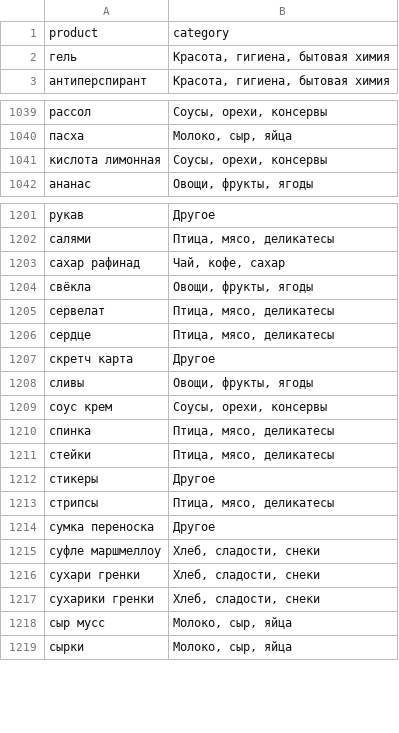
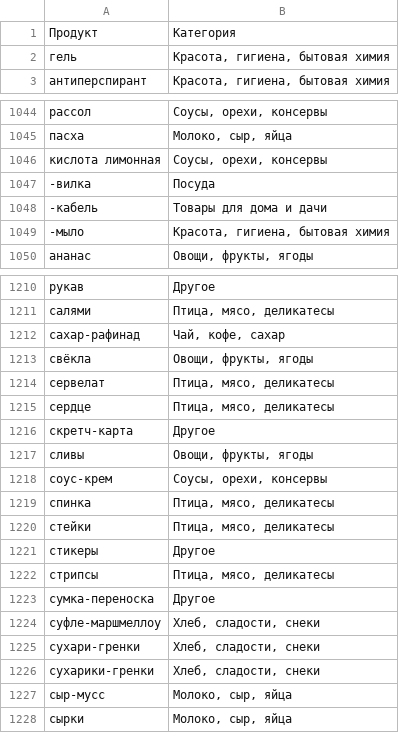
Before and after one commit to slgero/receipt_parser, a CSV file: clean_data/products.csv, drawn as a sheet; only a part is shown, gaps mark what is left out; removed rows and columns are numbered as before the commit, all else as after; the diff covers the shown part only; the diff names each change by its address in the sheet, - before the commit and + after, or states it on an @@ line.

Commit message:
Revert "Add scratch card"
This reverts commit 9ab697c01e45ef0056ca29f4ed68a1007d6d53f8.

```diff
--- a/clean_data/products.csv
+++ b/clean_data/products.csv
-row 1: product | category
+row 1: Продукт | Категория
+row 1047: -вилка | Посуда
+row 1048: -кабель | Товары для дома и дачи
+row 1049: -мыло | Красота, гигиена, бытовая химия
-A1212: сахар рафинад
+A1212: сахар-рафинад
-A1216: скретч карта
+A1216: скретч-карта
-A1218: соус крем
+A1218: соус-крем
-A1223: сумка переноска
+A1223: сумка-переноска
-A1224: суфле маршмеллоу
+A1224: суфле-маршмеллоу
-A1225: сухари гренки
+A1225: сухари-гренки
-A1226: сухарики гренки
+A1226: сухарики-гренки
-A1227: сыр мусс
+A1227: сыр-мусс
```
Also changed, not shown: 6 added rows and 67 edited cells elsewhere in this file.
